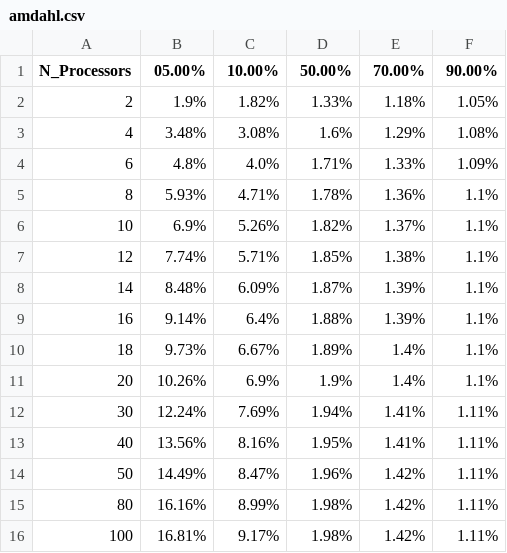
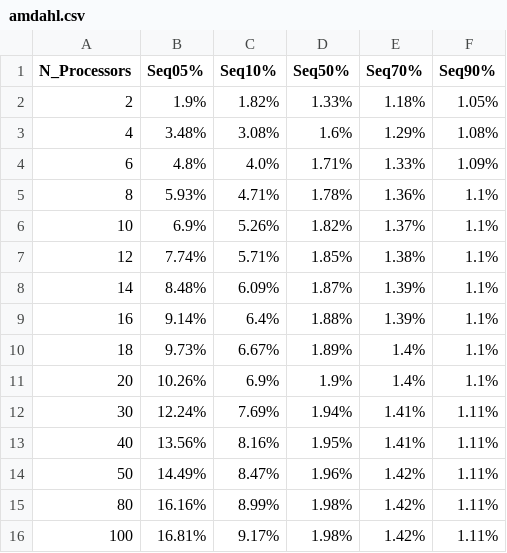
Before and after one commit to LeDragoX/ruby-coding, a CSV file: homeworks/data/amdahl.csv, drawn as a sheet.

```diff
--- a/homeworks/data/amdahl.csv
+++ b/homeworks/data/amdahl.csv
@@ -1,2 +1,2 @@
-N_Processors, 05.00%, 10.00%, 50.00%, 70.00%, 90.00%
+N_Processors, Seq05%, Seq10%, Seq50%, Seq70%, Seq90%
 2, 1.9%, 1.82%, 1.33%, 1.18%, 1.05%
```
Also changed, not shown: homeworks/data/gustafson.csv, 1 other file.
